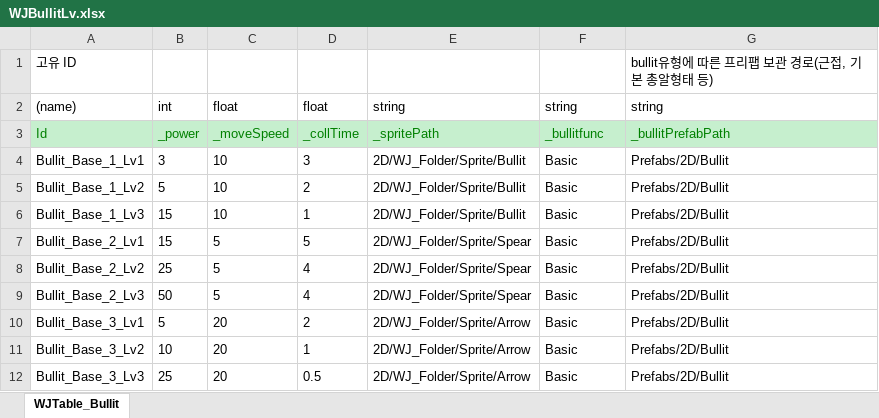
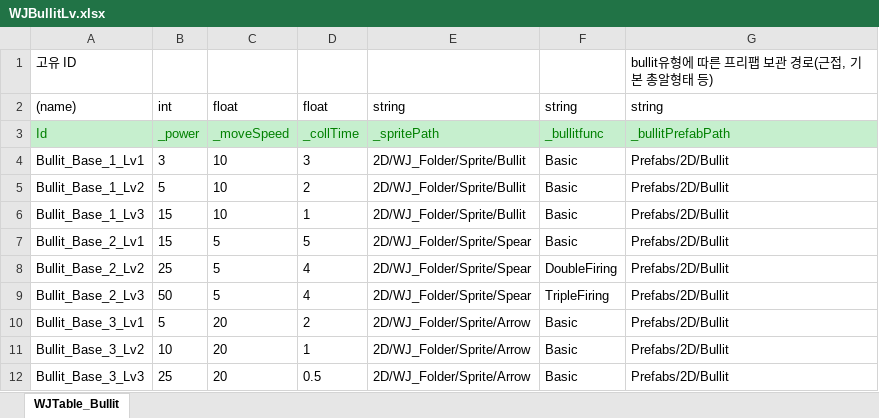
Before and after one commit to Stone-AK/WJMainProject2D, an Excel workbook: JsonConverter/ExcelFiles/WJBullitLv.xlsx, sheet WJTable_Bullit, drawn as a sheet; values as stored, in another font and other column widths than the file's, no borders; the diff names each change by its address in the sheet, - before the commit and + after, or states it on an @@ line.

Commit message:
[update] Bullit 생산 방식 변화 구현
레벨에 따라 더블 샷, 트리플 샷 구현

```diff
--- a/JsonConverter/ExcelFiles/WJBullitLv.xlsx (sheet WJTable_Bullit)
+++ b/JsonConverter/ExcelFiles/WJBullitLv.xlsx (sheet WJTable_Bullit)
-F8: Basic
+F8: DoubleFiring
-F9: Basic
+F9: TripleFiring
```
Also changed, not shown: 4 other files.
